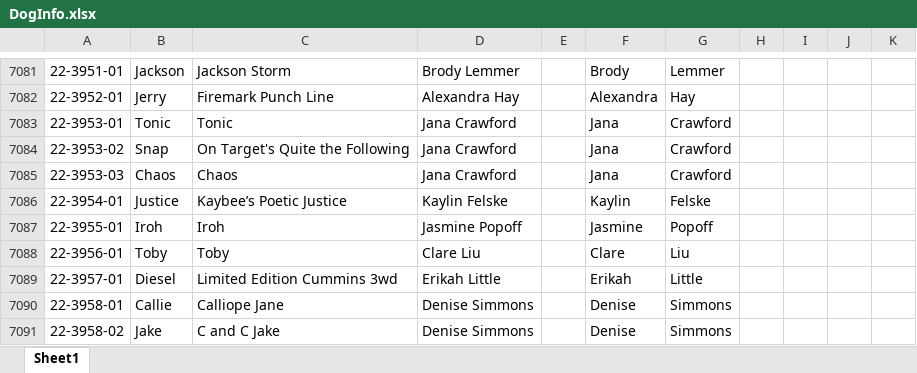
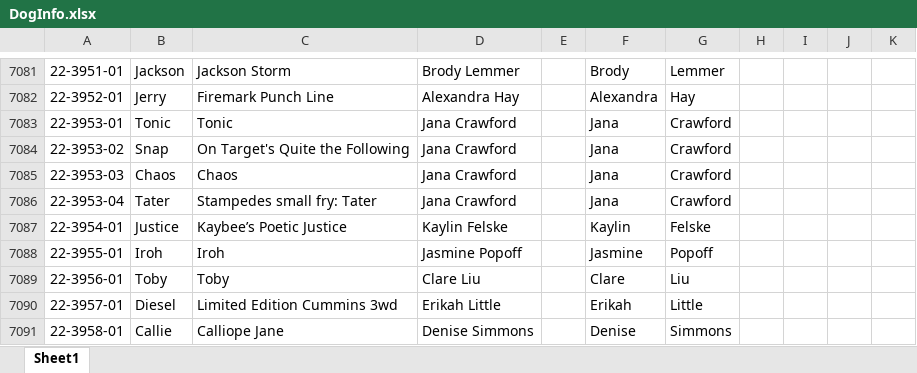
Before and after one commit to Cwagtracker/Tracker, an Excel workbook: DogInfo.xlsx, sheet Sheet1, drawn as a sheet; only a part is shown, gaps mark what is left out; the shorter side is filled out with more unchanged rows; values as stored, in another font and other column widths than the file's, no borders; conditional formats not drawn; the diff covers the shown part only; the diff names each change by its address in the sheet, - before the commit and + after, or states it on an @@ line.

```diff
--- a/DogInfo.xlsx (sheet Sheet1)
+++ b/DogInfo.xlsx (sheet Sheet1)
+row 7086: 22-3953-04 | Tater | Stampedes small fry: Tater | Jana Crawford |  | Jana | Crawford
```
Also changed, not shown: 45 added rows elsewhere in this sheet, formulas that keep their value, 1 other file.
